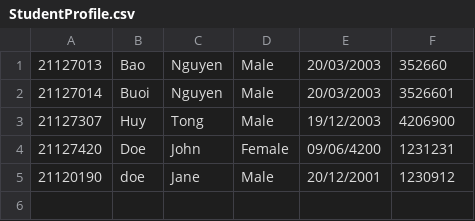
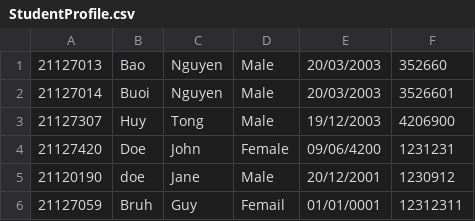
Before and after one commit to Loi-Tap-Lam-Dev/Final_Project, a CSV file: CSV_File/StudentProfile.csv, drawn as a sheet.

```diff
--- a/CSV_File/StudentProfile.csv
+++ b/CSV_File/StudentProfile.csv
@@ -5 +5,2 @@
 21120190,doe,Jane,Male,20/12/2001,1230912
+21127059,Bruh,Guy,Femail,01/01/0001,12312311
```
Also changed, not shown: CSV_File/Year_Class.csv, CSV_File/Year_Semester.csv, 8 other files.
